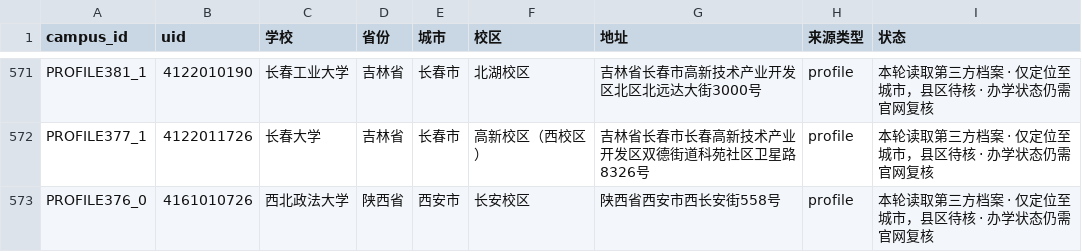
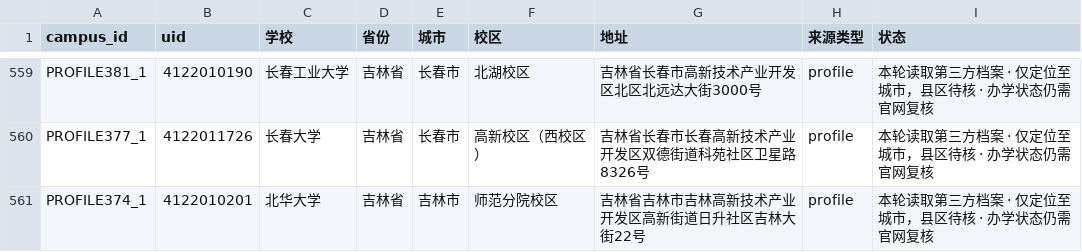
Before and after one commit to ProfessorZhi/china-university-atlas, a CSV file: reports/campus-location-gaps.csv, drawn as a sheet; only a part is shown, gaps mark what is left out; the shorter side is filled out with more unchanged rows; the diff covers the shown part only.

```diff
--- a/reports/campus-location-gaps.csv
+++ b/reports/campus-location-gaps.csv
@@ -572,2 +560 @@ PROFILE381_1,4122010190,长春工业大学,吉林省,长春市,北湖校区,吉
 PROFILE377_1,4122011726,长春大学,吉林省,长春市,高新校区（西校区）,吉林省长春市长春高新技术产业开发区双德街道科苑社区卫星路8326号,profile,本轮读取第三方档案 · 仅定位至城市，县区待核 · 办学状态仍需官网复核
-PROFILE376_0,4161010726,西北政法大学,陕西省,西安市,长安校区,陕西省西安市西长安街558号,profile,本轮读取第三方档案 · 仅定位至城市，县区待核 · 办学状态仍需官网复核
```
Also changed, not shown: 20 removed rows elsewhere in this file, reports/province-coverage.csv, 6 other files.
